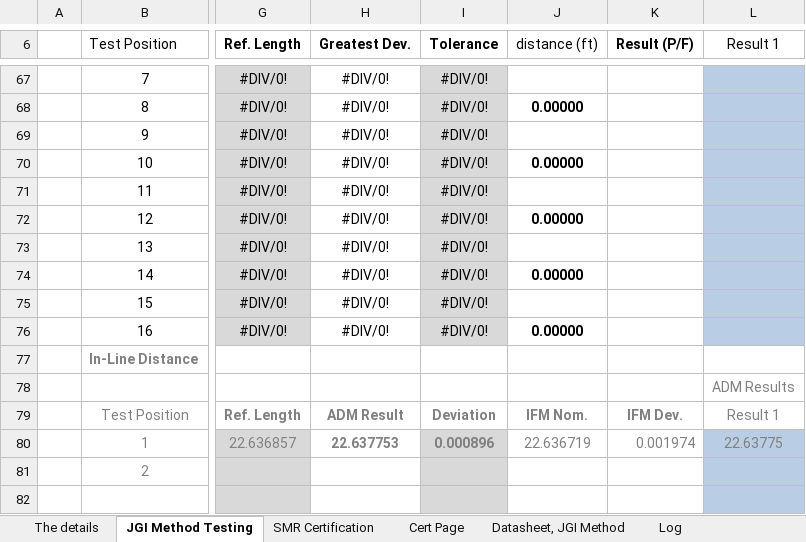
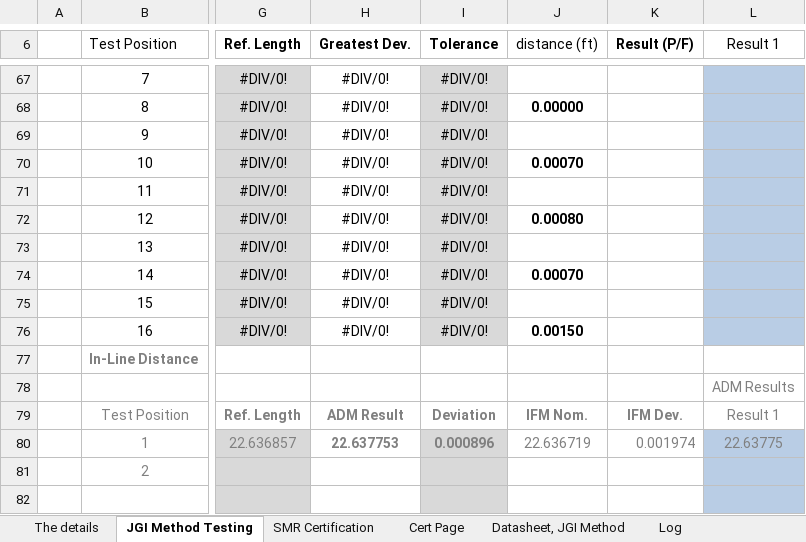
Before and after one commit to Johnson-Gage-Inspection-Inc/xl-Laser-Tracker-Worksheet, an Excel workbook: Laser Tracker Worksheet.xlsx, sheet JGI Method Testing, drawn as a sheet; only a part is shown, gaps mark what is left out; values as stored, in another font and other column widths than the file's, no borders; conditional formats not drawn; the diff covers the shown part only; the diff names each change by its address in the sheet, - before the commit and + after, or states it on an @@ line.

Commit message:
No comment

```diff
--- a/Laser Tracker Worksheet.xlsx (sheet JGI Method Testing)
+++ b/Laser Tracker Worksheet.xlsx (sheet JGI Method Testing)
-J70 (distance (ft)): 0.00000
+J70 (distance (ft)): 0.00070
-J72 (distance (ft)): 0.00000
+J72 (distance (ft)): 0.00080
-J74 (distance (ft)): 0.00000
+J74 (distance (ft)): 0.00070
-J76 (distance (ft)): 0.00000
+J76 (distance (ft)): 0.00150
```
Also changed, not shown: 19 added rows, 19 removed rows and 71 edited cells elsewhere in this sheet, sheet SMR Certification, sheet Datasheet, JGI Method, sheet Cert Page, sheet The details, sheet tracker specs, formulas that keep their value, charts or pictures.
